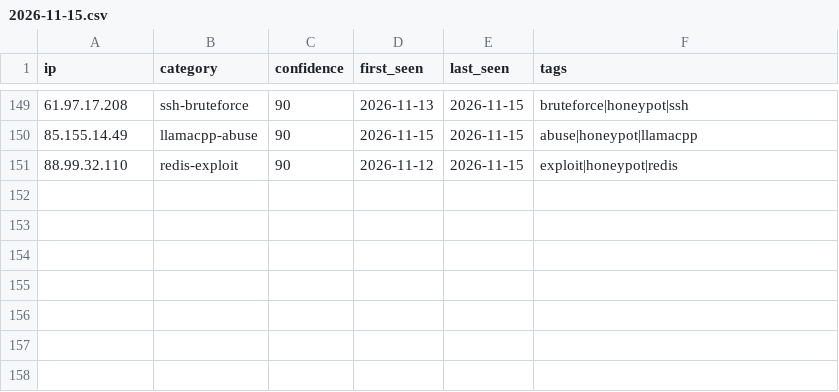
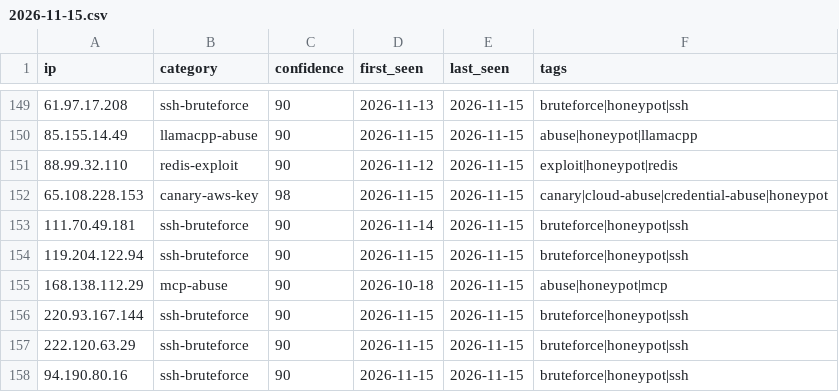
Before and after one commit to Zikmadol/trapline-ioc, a CSV file: daily/2026-11-15.csv, drawn as a sheet; only a part is shown, gaps mark what is left out.

```diff
--- a/daily/2026-11-15.csv
+++ b/daily/2026-11-15.csv
@@ -151 +151,8 @@ ip,category,confidence,first_seen,last_seen,tags
 88.99.32.110,redis-exploit,90,2026-11-12,2026-11-15,exploit|honeypot|redis
+65.108.228.153,canary-aws-key,98,2026-11-15,2026-11-15,canary|cloud-abuse|credential-abuse|honeypot
+111.70.49.181,ssh-bruteforce,90,2026-11-14,2026-11-15,bruteforce|honeypot|ssh
+119.204.122.94,ssh-bruteforce,90,2026-11-15,2026-11-15,bruteforce|honeypot|ssh
+168.138.112.29,mcp-abuse,90,2026-10-18,2026-11-15,abuse|honeypot|mcp
+220.93.167.144,ssh-bruteforce,90,2026-11-15,2026-11-15,bruteforce|honeypot|ssh
+222.120.63.29,ssh-bruteforce,90,2026-11-15,2026-11-15,bruteforce|honeypot|ssh
+94.190.80.16,ssh-bruteforce,90,2026-11-15,2026-11-15,bruteforce|honeypot|ssh
```
Also changed, not shown: feeds/ai-infra.csv, feeds/all-observed.csv, 14 other files.
